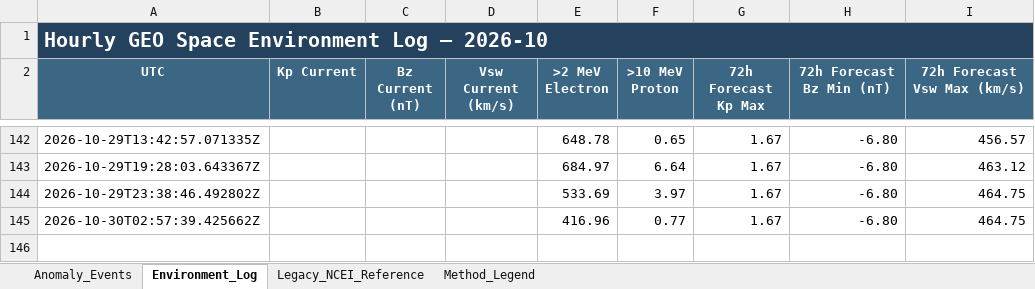
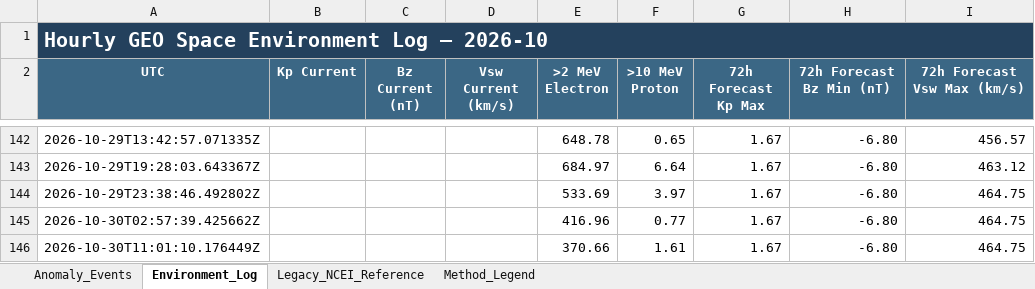
Before and after one commit to sgsy4c2zh7-tech/GEO-SAT-Thread, an Excel workbook: docs/data/satellite-risk/monthly/2026-10_Satellite_Anomaly_SpaceWeather.xlsx, sheet Environment_Log, drawn as a sheet; only a part is shown, gaps mark what is left out; values as stored, in another font and other column widths than the file's, no borders; the diff names each change by its address in the sheet, - before the commit and + after, or states it on an @@ line.

```diff
--- a/docs/data/satellite-risk/monthly/2026-10_Satellite_Anomaly_SpaceWeather.xlsx (sheet Environment_Log)
+++ b/docs/data/satellite-risk/monthly/2026-10_Satellite_Anomaly_SpaceWeather.xlsx (sheet Environment_Log)
+row 146: 2026-10-30T11:01:10.176449Z |  |  |  | 370.66 | 1.61 | 1.67 | -6.80 | 464.75
```
Also changed, not shown: docs/data/satellite-risk/monthly/2025-11_Satellite_Anomaly_SpaceWeather.xlsx, docs/data/satellite-risk/monthly/2026-01_Satellite_Anomaly_SpaceWeather.xlsx, 14 other files.
